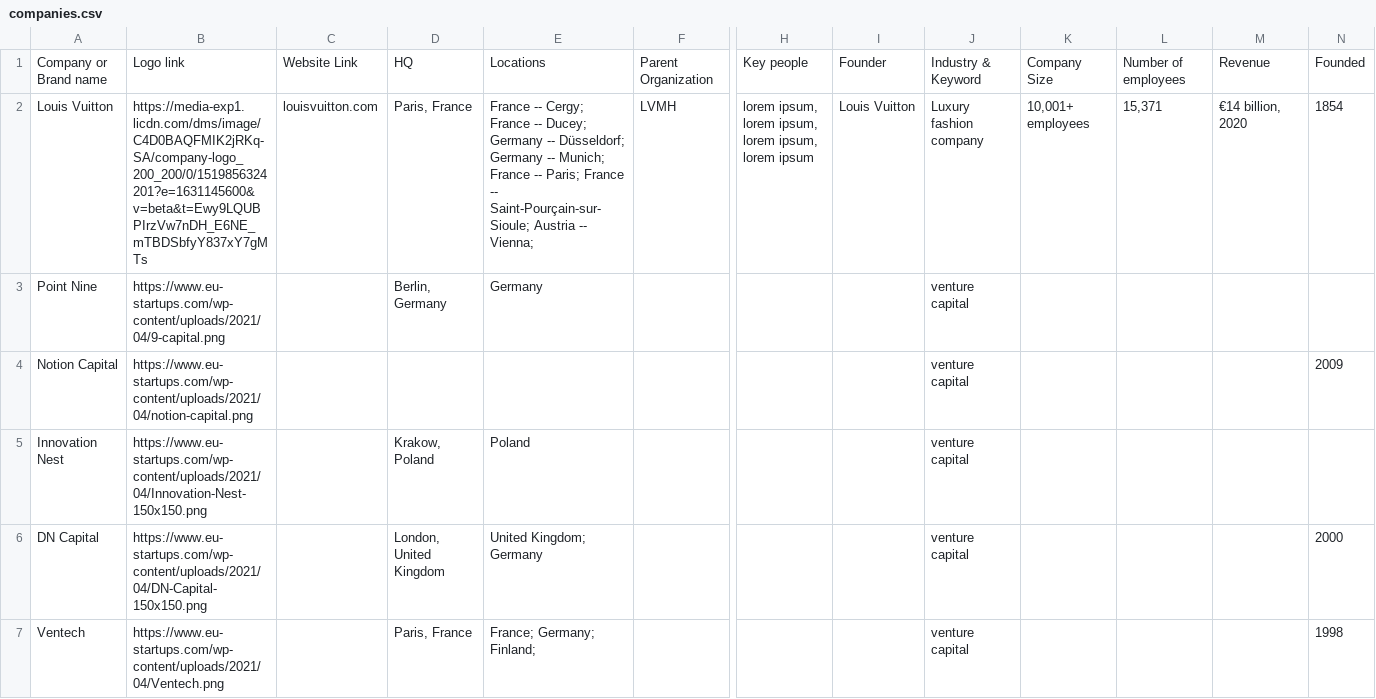
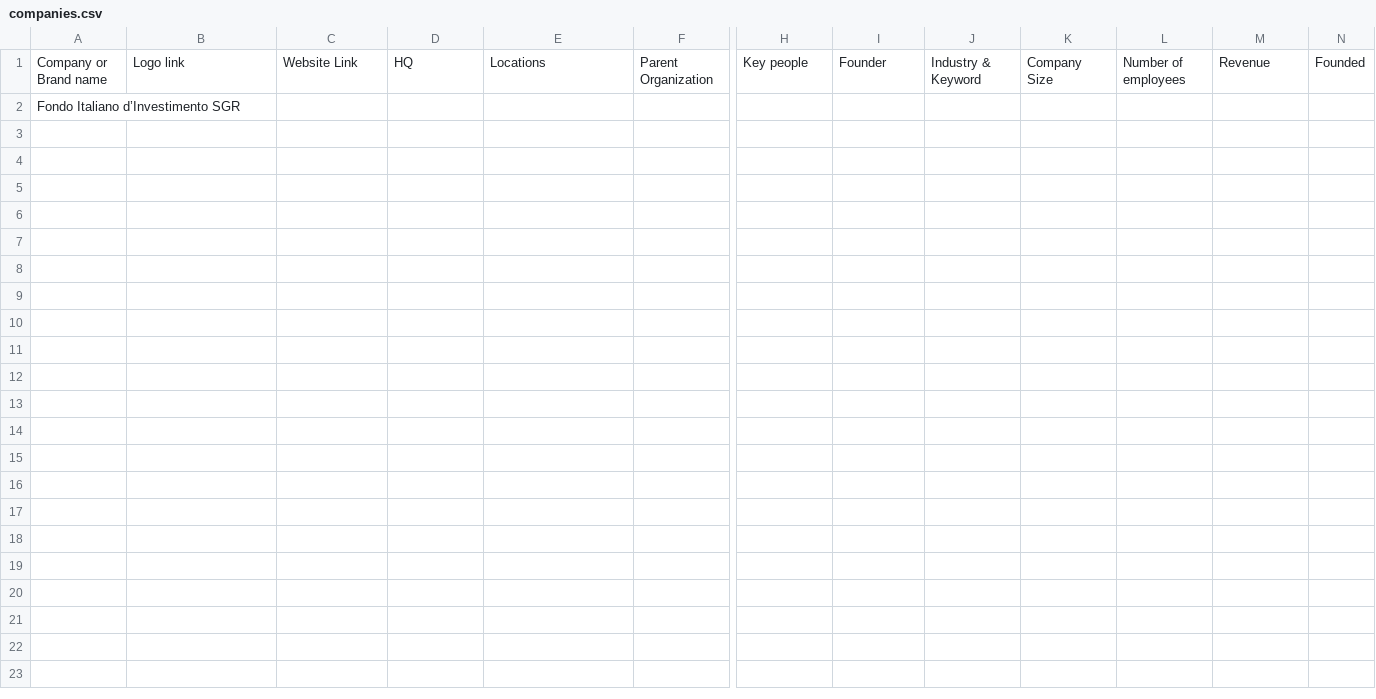
Before and after one commit to thejijoju/similo, a CSV file: pages/api/admin/companies/import/companies.csv, drawn as a sheet; only a part is shown, gaps mark what is left out; removed rows and columns are numbered as before the commit, all else as after; rows hold the shown columns only; the diff names each change by its address in the sheet, - before the commit and + after, or states it on an @@ line.

```diff
--- a/pages/api/admin/companies/import/companies.csv
+++ b/pages/api/admin/companies/import/companies.csv
-row 2: Louis Vuitton | https://media-exp1.licdn.com/dms/image/C4D0BAQFMIK2jRKq-SA/company-logo_200_200/0/1519856324201?e=1631145600&v=beta&t=Ewy9LQUBPIrzVw7nDH_E6NE_mTBDSbfyY837xY7gMTs | louisvuitton.com | Paris, France | France -- Cergy; France -- Ducey; Germany -- Düsseldorf; Germany -- Munich; France -- Paris; France -- Saint-Pourçain-sur-Sioule; Austria -- Vienna; | LVMH | lorem ipsum, lorem ipsum, lorem ipsum, lorem ipsum | Louis Vuitton | Luxury fashion company | 10,001+ employees | 15,371 | €14 billion, 2020 | 1854
-row 3: Point Nine | https://www.eu-startups.com/wp-content/uploads/2021/04/9-capital.png |  | Berlin, Germany | Germany |  |  |  | venture capital
-row 4: Notion Capital | https://www.eu-startups.com/wp-content/uploads/2021/04/notion-capital.png |  |  |  |  |  |  | venture capital |  |  |  | 2009
-row 5: Innovation Nest | https://www.eu-startups.com/wp-content/uploads/2021/04/Innovation-Nest-150x150.png |  | Krakow, Poland | Poland |  |  |  | venture capital
-row 6: DN Capital | https://www.eu-startups.com/wp-content/uploads/2021/04/DN-Capital-150x150.png |  | London, United Kingdom | United Kingdom; Germany |  |  |  | venture capital |  |  |  | 2000
-row 7: Ventech | https://www.eu-startups.com/wp-content/uploads/2021/04/Ventech.png |  | Paris, France | France; Germany; Finland; |  |  |  | venture capital |  |  |  | 1998
+row 2: Fondo Italiano d’Investimento SGR
```
Also changed, not shown: 1 other file.
